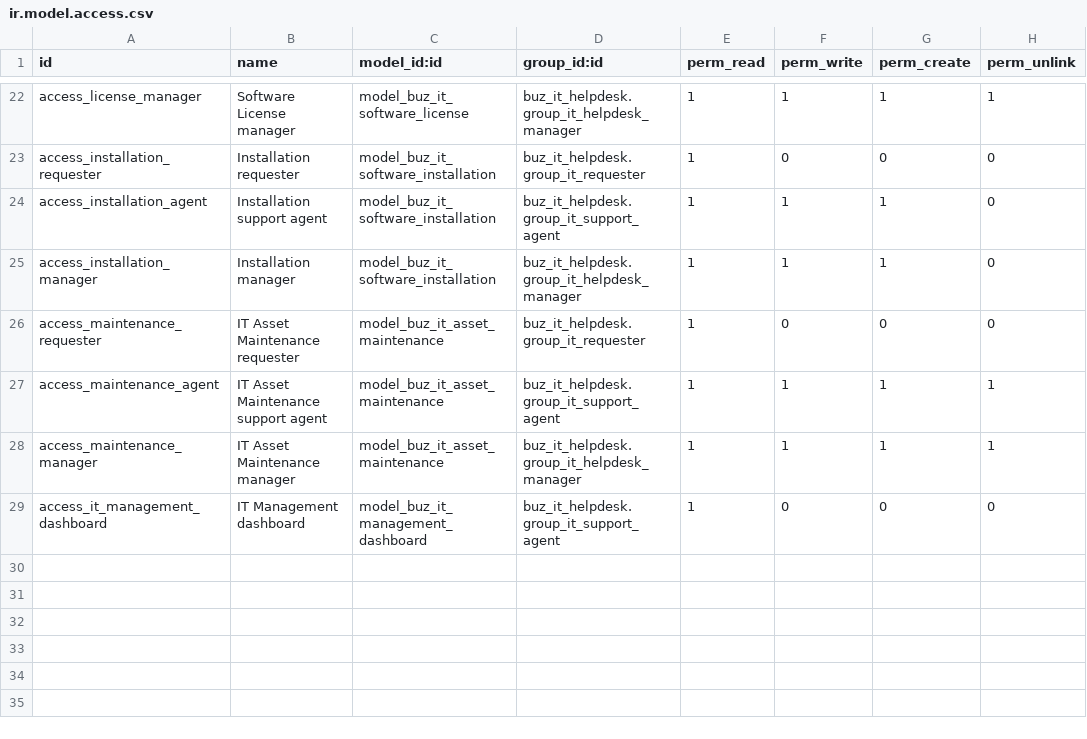
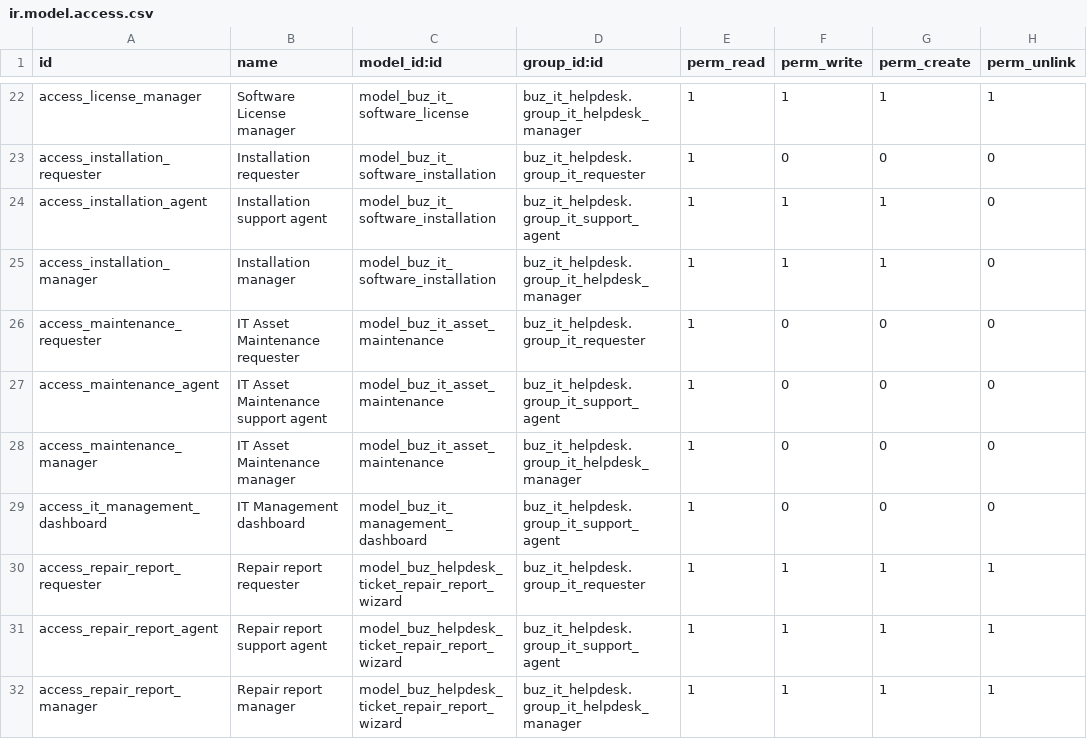
Before and after one commit to apcball/apcball, a CSV file: buz_it_asset/security/ir.model.access.csv, drawn as a sheet; only a part is shown, gaps mark what is left out.

Commit message:
feat: Update IT Asset module for ticket repair management
- Bump version to 17.0.1.11.0
- Add ticket repair views and model to manage asset repairs through helpdesk tickets.
- Implement access rights for maintenance and repair reports.
- Enhance asset assignment logic to require holder department and location.
- Update test cases to cover new ticket repair functionalities and ensure proper asset maintenance history creation.
- Modify asset views to include repair-related fields and actions.

```diff
--- a/buz_it_asset/security/ir.model.access.csv
+++ b/buz_it_asset/security/ir.model.access.csv
@@ -26,4 +26,7 @@ access_installation_manager,Installation manager,model_buz_it_software_installat
 access_maintenance_requester,IT Asset Maintenance requester,model_buz_it_asset_maintenance,buz_it_helpdesk.group_it_requester,1,0,0,0
-access_maintenance_agent,IT Asset Maintenance support agent,model_buz_it_asset_maintenance,buz_it_helpdesk.group_it_support_agent,1,1,1,1
-access_maintenance_manager,IT Asset Maintenance manager,model_buz_it_asset_maintenance,buz_it_helpdesk.group_it_helpdesk_manager,1,1,1,1
+access_maintenance_agent,IT Asset Maintenance support agent,model_buz_it_asset_maintenance,buz_it_helpdesk.group_it_support_agent,1,0,0,0
+access_maintenance_manager,IT Asset Maintenance manager,model_buz_it_asset_maintenance,buz_it_helpdesk.group_it_helpdesk_manager,1,0,0,0
 access_it_management_dashboard,IT Management dashboard,model_buz_it_management_dashboard,buz_it_helpdesk.group_it_support_agent,1,0,0,0
+access_repair_report_requester,Repair report requester,model_buz_helpdesk_ticket_repair_report_wizard,buz_it_helpdesk.group_it_requester,1,1,1,1
+access_repair_report_agent,Repair report support agent,model_buz_helpdesk_ticket_repair_report_wizard,buz_it_helpdesk.group_it_support_agent,1,1,1,1
+access_repair_report_manager,Repair report manager,model_buz_helpdesk_ticket_repair_report_wizard,buz_it_helpdesk.group_it_helpdesk_manager,1,1,1,1
```
Also changed, not shown: 6 other files.
